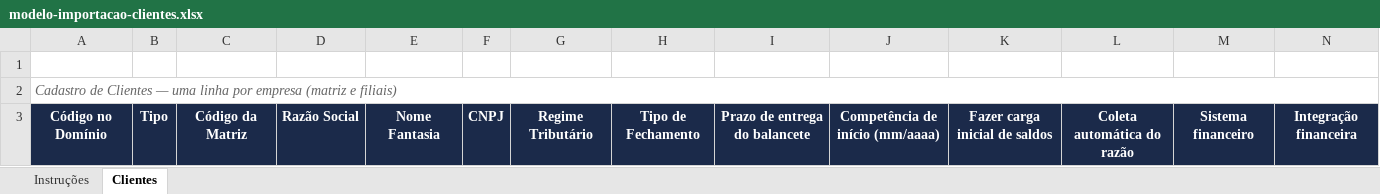
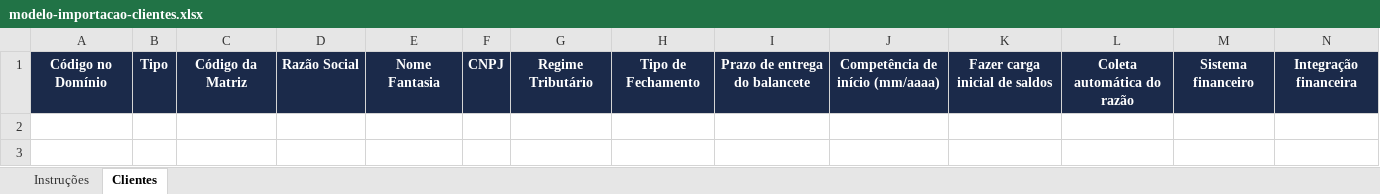
Before and after one commit to fe-moreira/Fechamento-Contabil, an Excel workbook: public/modelo-importacao-clientes.xlsx, sheet Clientes, drawn as a sheet; only a part is shown; values as stored, in another font and other column widths than the file's, no borders; charts and pictures not drawn; rows hold the shown columns only; the diff names each change by its address in the sheet, - before the commit and + after, or states it on an @@ line.

```diff
--- a/public/modelo-importacao-clientes.xlsx (sheet Clientes)
+++ b/public/modelo-importacao-clientes.xlsx (sheet Clientes)
-row 1: (empty)
-row 2: Cadastro de Clientes — uma linha por empresa (matriz e filiais)
```
Also changed, not shown: charts or pictures, 1 other file.
